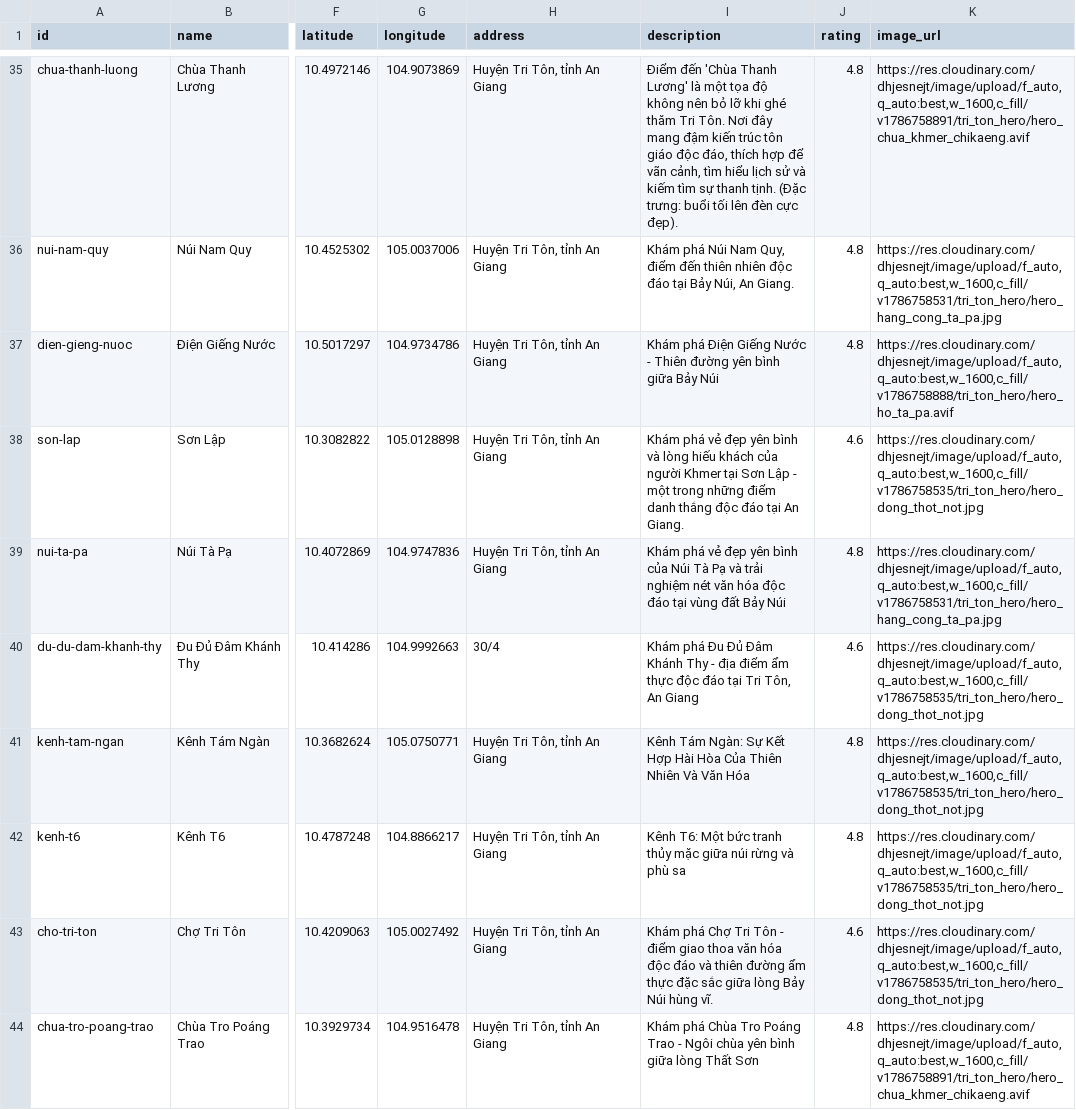
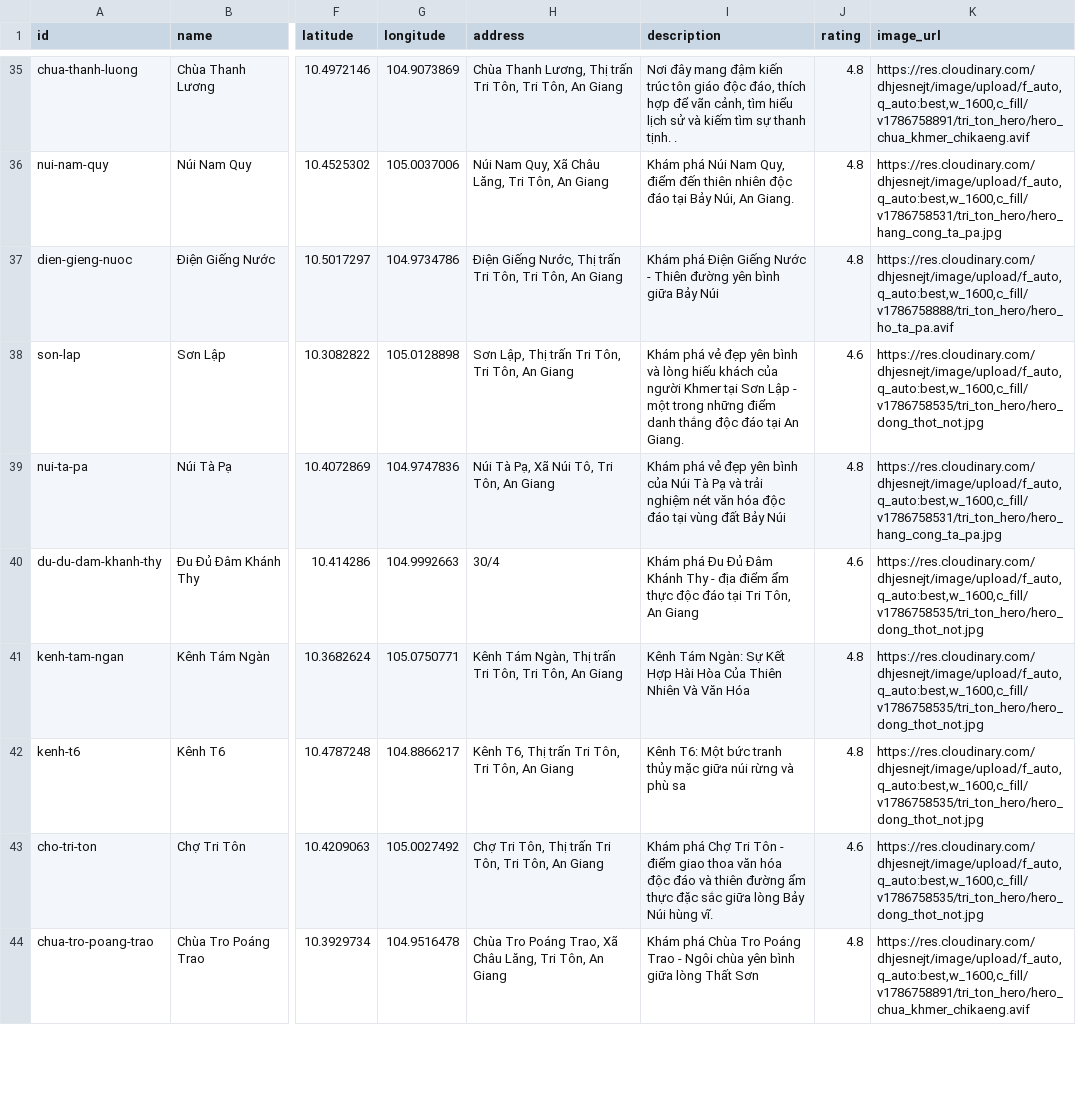
Before and after one commit to Rochthii/dulichtriton, a CSV file: data/tri_ton_master_cleaned.csv, drawn as a sheet; only a part is shown, gaps mark what is left out; the diff covers the shown part only; the diff names each change by its address in the sheet, - before the commit and + after, or states it on an @@ line.

Commit message:
fix(data): fix all formatting issues, vague addresses and empty detailed stories across all 140 POIs

```diff
--- a/data/tri_ton_master_cleaned.csv
+++ b/data/tri_ton_master_cleaned.csv
-H35 (address): Huyện Tri Tôn, tỉnh An Giang
+H35 (address): Chùa Thanh Lương, Thị trấn Tri Tôn, Tri Tôn, An Giang
-I35 (description): Điểm đến 'Chùa Thanh Lương' là một tọa độ không nên bỏ lỡ khi ghé thăm Tri Tôn. Nơi đây mang đậm kiến trúc tôn giáo độc đáo, thích hợp để vãn cảnh, tìm hiểu lịch sử và kiếm tìm sự thanh tịnh. (Đặc trưng: buổi tối lên đèn cực đẹp).
+I35 (description): Nơi đây mang đậm kiến trúc tôn giáo độc đáo, thích hợp để vãn cảnh, tìm hiểu lịch sử và kiếm tìm sự thanh tịnh. .
-H36 (address): Huyện Tri Tôn, tỉnh An Giang
+H36 (address): Núi Nam Quy, Xã Châu Lăng, Tri Tôn, An Giang
-H37 (address): Huyện Tri Tôn, tỉnh An Giang
+H37 (address): Điện Giếng Nước, Thị trấn Tri Tôn, Tri Tôn, An Giang
-H38 (address): Huyện Tri Tôn, tỉnh An Giang
+H38 (address): Sơn Lập, Thị trấn Tri Tôn, Tri Tôn, An Giang
-H39 (address): Huyện Tri Tôn, tỉnh An Giang
+H39 (address): Núi Tà Pạ, Xã Núi Tô, Tri Tôn, An Giang
-H41 (address): Huyện Tri Tôn, tỉnh An Giang
+H41 (address): Kênh Tám Ngàn, Thị trấn Tri Tôn, Tri Tôn, An Giang
-H42 (address): Huyện Tri Tôn, tỉnh An Giang
+H42 (address): Kênh T6, Thị trấn Tri Tôn, Tri Tôn, An Giang
-H43 (address): Huyện Tri Tôn, tỉnh An Giang
+H43 (address): Chợ Tri Tôn, Thị trấn Tri Tôn, Tri Tôn, An Giang
-H44 (address): Huyện Tri Tôn, tỉnh An Giang
+H44 (address): Chùa Tro Poáng Trao, Xã Châu Lăng, Tri Tôn, An Giang
```
Also changed, not shown: 108 edited cells elsewhere in this file, 1 other file.
